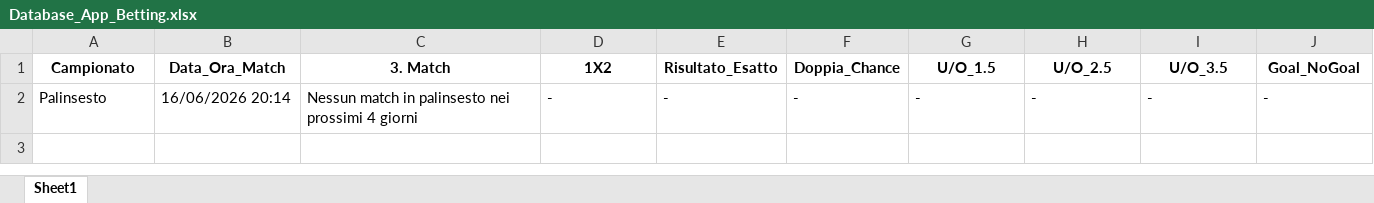
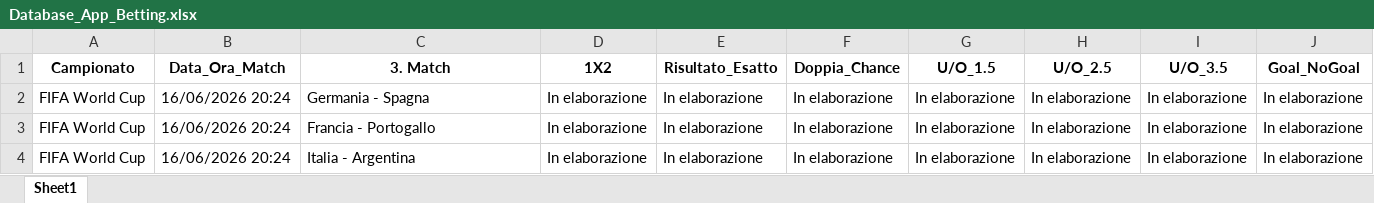
Before and after one commit to CodeMV26/app-betting-codice, an Excel workbook: Database_App_Betting.xlsx, sheet Sheet1, drawn as a sheet; values as stored, in another font and other column widths than the file's, no borders; removed rows and columns are numbered as before the commit, all else as after; the diff names each change by its address in the sheet, - before the commit and + after, or states it on an @@ line.

```diff
--- a/Database_App_Betting.xlsx (sheet Sheet1)
+++ b/Database_App_Betting.xlsx (sheet Sheet1)
-row 2: Palinsesto | 16/06/2026 20:14 | Nessun match in palinsesto nei prossimi 4 giorni | - | - | - | - | - | - | -
+row 2: FIFA World Cup | 16/06/2026 20:24 | Germania - Spagna | In elaborazione | In elaborazione | In elaborazione | In elaborazione | In elaborazione | In elaborazione | In elaborazione
+row 3: FIFA World Cup | 16/06/2026 20:24 | Francia - Portogallo | In elaborazione | In elaborazione | In elaborazione | In elaborazione | In elaborazione | In elaborazione | In elaborazione
+row 4: FIFA World Cup | 16/06/2026 20:24 | Italia - Argentina | In elaborazione | In elaborazione | In elaborazione | In elaborazione | In elaborazione | In elaborazione | In elaborazione
```
Also changed, not shown: Pronostici_App_Betting.xlsx.
